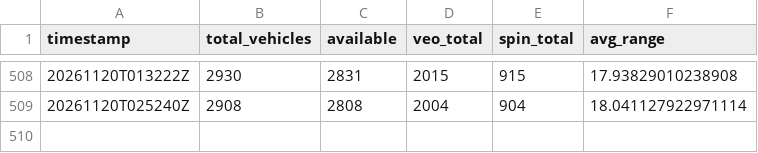
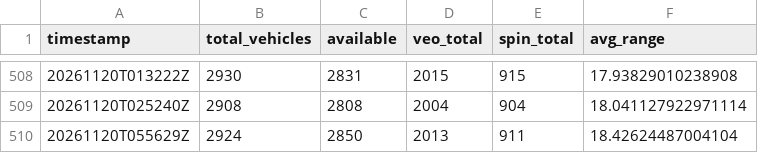
Before and after one commit to steveneedham/columbus-micromobility-data, a CSV file: daily_summary/fleet_summary.csv, drawn as a sheet; only a part is shown, gaps mark what is left out; the diff names each change by its address in the sheet, - before the commit and + after, or states it on an @@ line.

```diff
--- a/daily_summary/fleet_summary.csv
+++ b/daily_summary/fleet_summary.csv
+row 510: 20261120T055629Z | 2924 | 2850 | 2013 | 911 | 18.42624487004104
```
Also changed, not shown: 4 other files.
